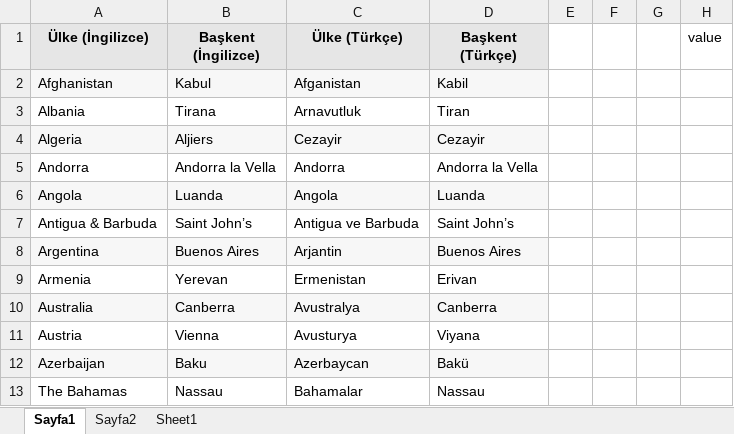
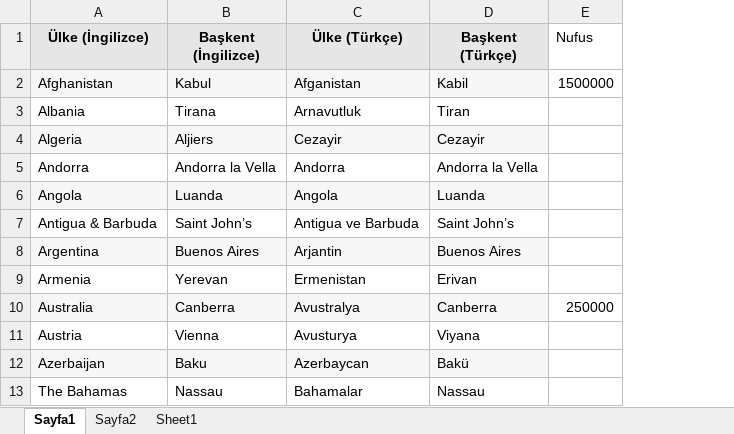
Before and after one commit to MerenErgin/com.Batch59JUnit, an Excel workbook: src/resources/ulkeler.xlsx, sheet Sayfa1, drawn as a sheet; only a part is shown; values as stored, in another font and other column widths than the file's, no borders; removed rows and columns are numbered as before the commit, all else as after; the diff names each change by its address in the sheet, - before the commit and + after, or states it on an @@ line.

```diff
--- a/src/resources/ulkeler.xlsx (sheet Sayfa1)
+++ b/src/resources/ulkeler.xlsx (sheet Sayfa1)
-column E, empty
-column F, empty
-column G, empty
-column H (value), empty
+column E (Nufus), rows 2-10: 1500000 |  |  |  |  |  |  |  | 250000
```
Also changed, not shown: 1 other file.
